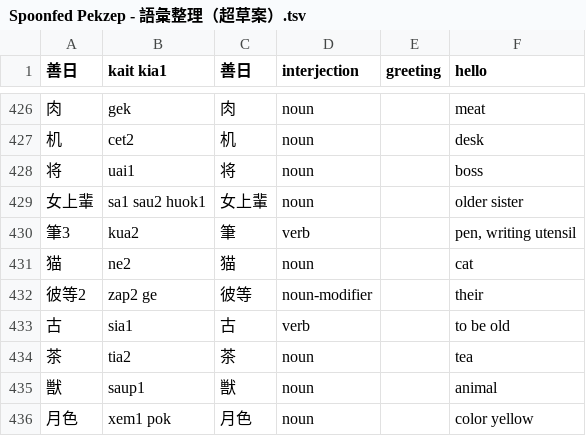
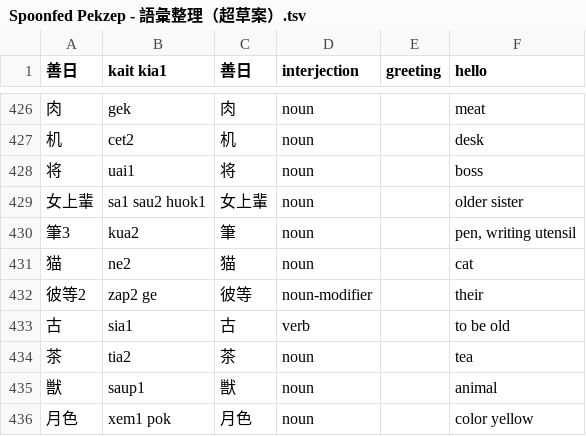
Before and after one commit to jurliyuuri/spoonfed_pekzep, a TSV file: raw/Spoonfed Pekzep - 語彙整理（超草案）.tsv, drawn as a sheet; only a part is shown, gaps mark what is left out; the diff names each change by its address in the sheet, - before the commit and + after, or states it on an @@ line.

Commit message:
Fix a typo pointed out by @soyo-mai

```diff
--- a/raw/Spoonfed Pekzep - 語彙整理（超草案）.tsv
+++ b/raw/Spoonfed Pekzep - 語彙整理（超草案）.tsv
-D430 (interjection): verb
+D430 (interjection): noun
```
Also changed, not shown: 9 other files.
